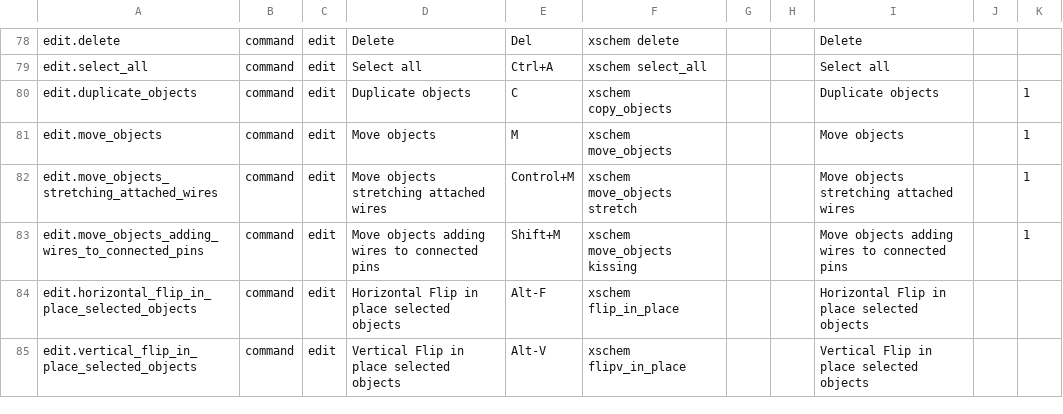
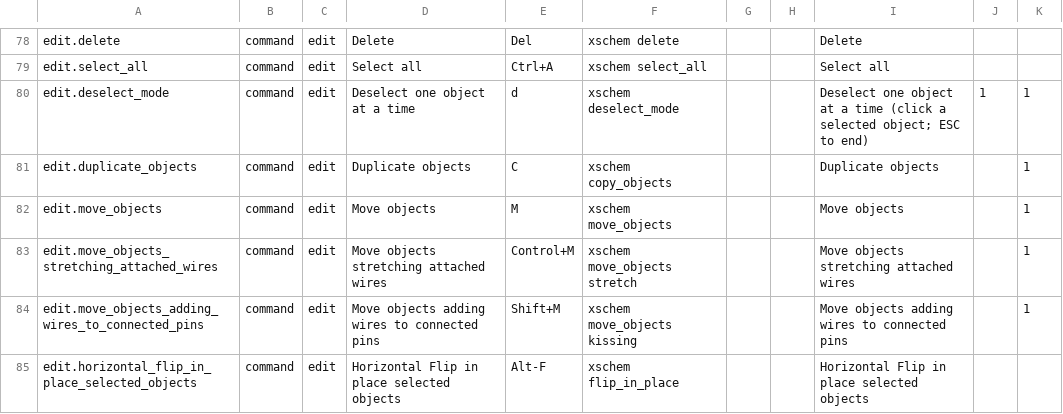
Before and after one commit to ananthchellappa/xschem-claude, a CSV file: src/actions.csv, drawn as a sheet; only a part is shown, gaps mark what is left out; the shorter side is filled out with more unchanged rows; the diff names each change by its address in the sheet, - before the commit and + after, or states it on an @@ line.

```diff
--- a/src/actions.csv
+++ b/src/actions.csv
+row 80: edit.deselect_mode | command | edit | Deselect one object at a time | d | xschem deselect_mode |  |  | Deselect one object at a time (click a selected object; ESC to end) | 1 | 1
```
Also changed, not shown: 7 other files.
